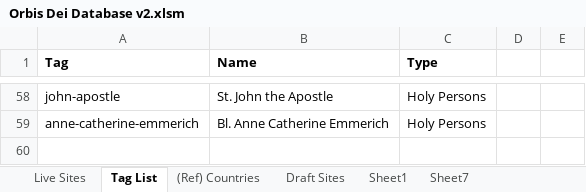
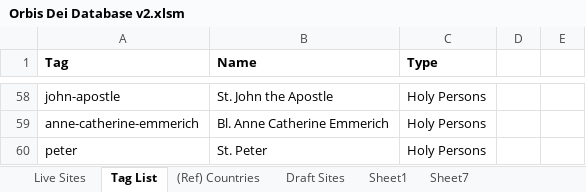
Before and after one commit to orbis-dei/orbis-dei.github.io, an Excel workbook: Orbis Dei Database v2.xlsm, sheet Tag List, drawn as a sheet; only a part is shown, gaps mark what is left out; values as stored, in another font and other column widths than the file's, no borders; the diff names each change by its address in the sheet, - before the commit and + after, or states it on an @@ line.

```diff
--- a/Orbis Dei Database v2.xlsm (sheet Tag List)
+++ b/Orbis Dei Database v2.xlsm (sheet Tag List)
+row 60: peter | St. Peter | Holy Persons
```
Also changed, not shown: sheet Live Sites, sheet (Ref) Countries.
